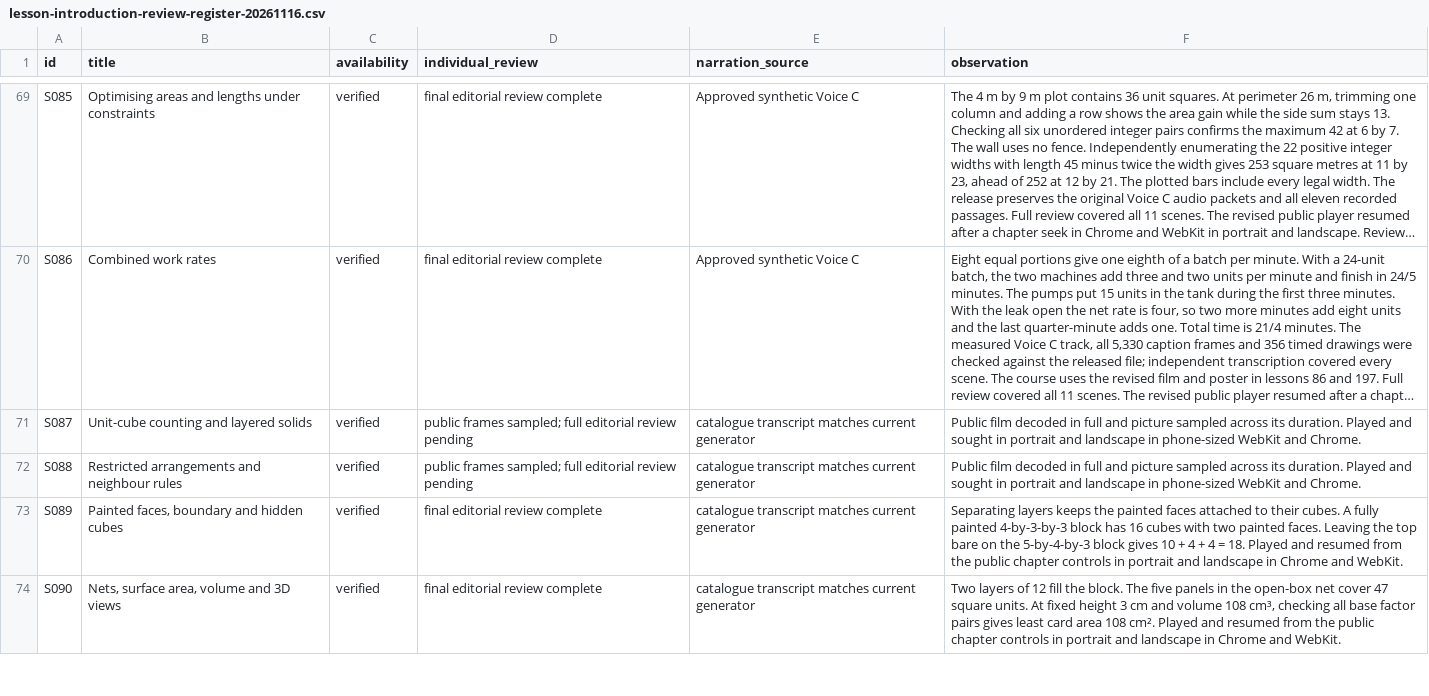
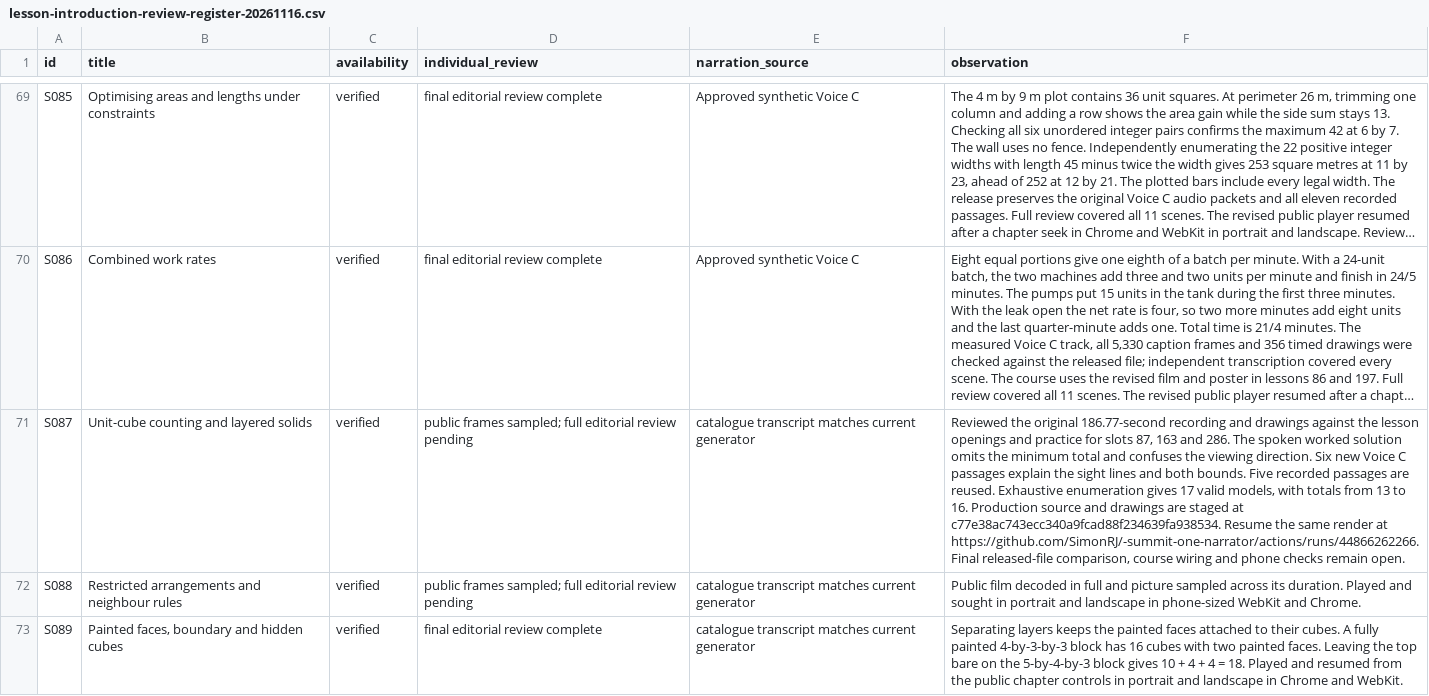
Before and after one commit to SimonRJ/-summit-one-narrator, a CSV file: docs/lesson-introduction-review-register-20261116.csv, drawn as a sheet; only a part is shown, gaps mark what is left out; the shorter side is filled out with more unchanged rows; long unchanged cells end in …; the diff names each change by its address in the sheet, - before the commit and + after, or states it on an @@ line.

Commit message:
Checkpoint S087 original review, enumerated bounds and active render

```diff
--- a/docs/lesson-introduction-review-register-20261116.csv
+++ b/docs/lesson-introduction-review-register-20261116.csv
-F71 (observation): Public film decoded in full and picture sampled across its duration. Played and sought in portrait and landscape in phone-sized WebKit and Chrome.
+F71 (observation): Reviewed the original 186.77-second recording and drawings against the lesson openings and practice for slots 87, 163 and 286. The spoken worked solution omits the minimum total and confuses the viewing direction. Six new Voice C passages explain the sight lines and both bounds. Five recorded passages are reused. Exhaustive enumeration gives 17 valid models, with totals from 13 to 16. Production source and drawings are staged at c77e38ac743ecc340a9fcad88f234639fa938534. Resume the same render at https://github.com/SimonRJ/-summit-one-narrator/actions/runs/44866262266. Final released-file comparison, course wiring and phone checks remain open.
```
Also changed, not shown: 1 other file.
